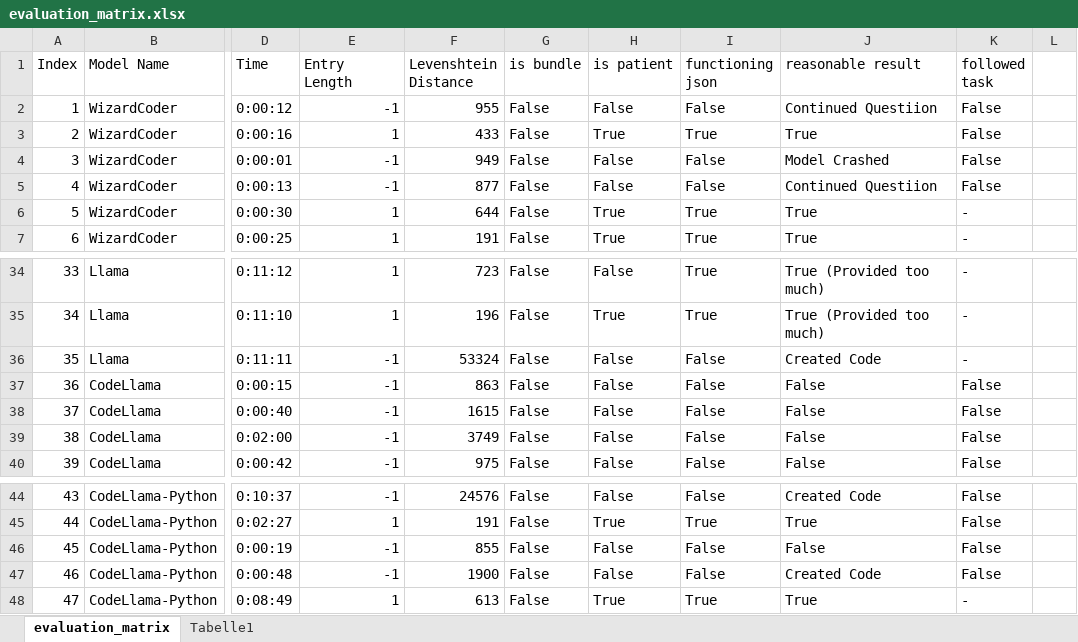
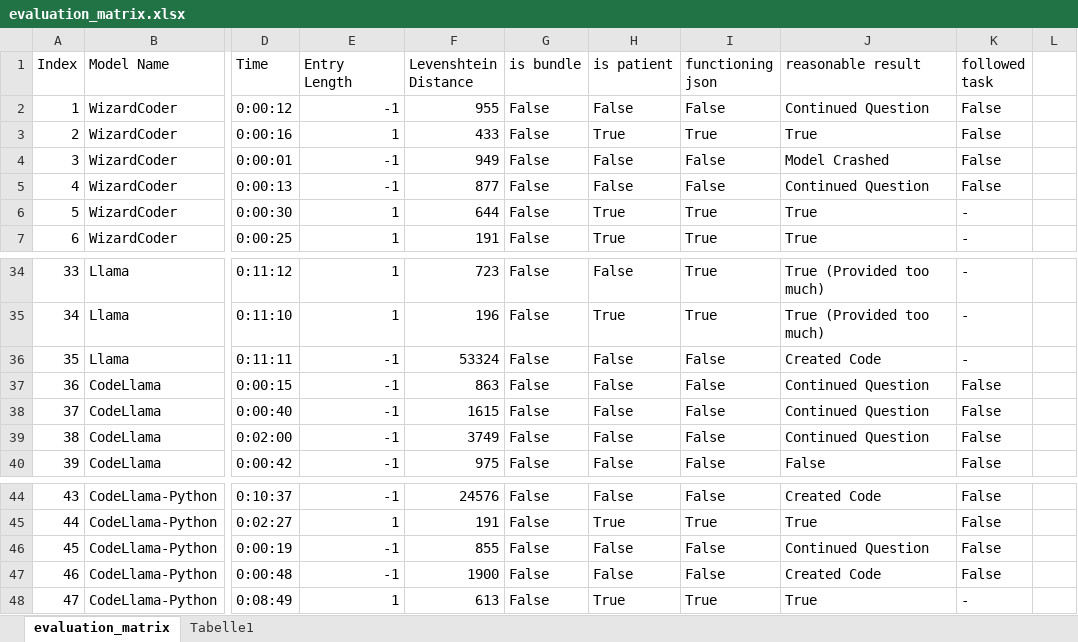
Before and after one commit to CAphadon/FHIRLLMs, an Excel workbook: 11_09_Results/results/evaluation_matrix.xlsx, sheet evaluation_matrix, drawn as a sheet; only a part is shown, gaps mark what is left out; values as stored, in another font and other column widths than the file's, no borders; table styles not drawn; the diff covers the shown part only; the diff names each change by its address in the sheet, - before the commit and + after, or states it on an @@ line.

Commit message:
updated evaluation matrix

```diff
--- a/11_09_Results/results/evaluation_matrix.xlsx (sheet evaluation_matrix)
+++ b/11_09_Results/results/evaluation_matrix.xlsx (sheet evaluation_matrix)
-J2 (reasonable result): Continued Questiion
+J2 (reasonable result): Continued Question
-J5 (reasonable result): Continued Questiion
+J5 (reasonable result): Continued Question
-J37:J39 (reasonable result): False
+J37:J39 (reasonable result): Continued Question
-J46 (reasonable result): False
+J46 (reasonable result): Continued Question
```
Also changed, not shown: 4 added rows, 4 removed rows and 51 moved rows elsewhere in this sheet, sheet Tabelle1, charts or pictures.
